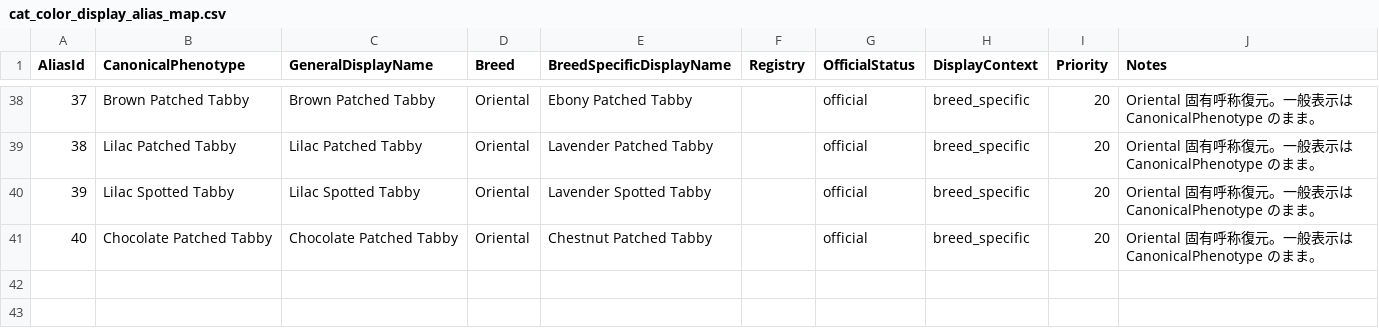
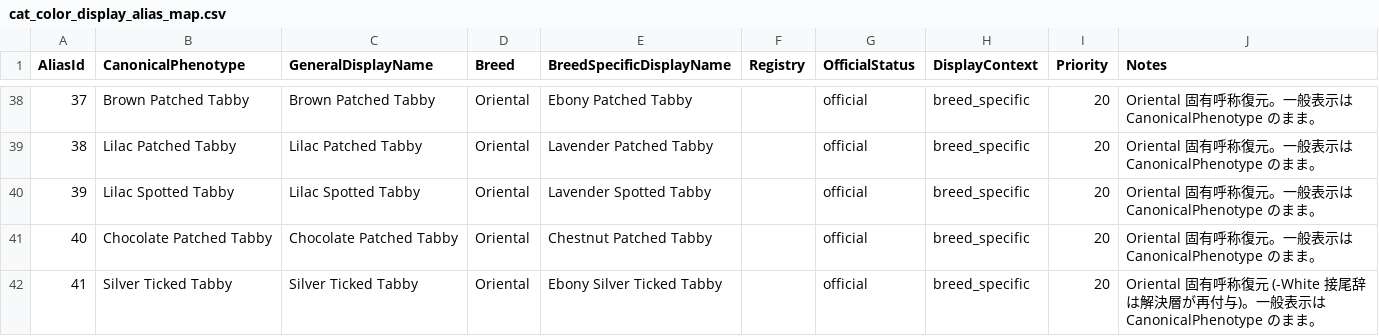
Before and after one commit to NekoyaJolly/cats-breeding-simulator, a CSV file: docs/architecture/cat_color_display_alias_map.csv, drawn as a sheet; only a part is shown, gaps mark what is left out.

```diff
--- a/docs/architecture/cat_color_display_alias_map.csv
+++ b/docs/architecture/cat_color_display_alias_map.csv
@@ -41 +41,2 @@ AliasId,CanonicalPhenotype,GeneralDisplayName,Breed,BreedSpecificDisplayName,Reg
 40,Chocolate Patched Tabby,Chocolate Patched Tabby,Oriental,Chestnut Patched Tabby,,official,breed_specific,20,Oriental 固有呼称復元。一般表示は CanonicalPhenotype のまま。
+41,Silver Ticked Tabby,Silver Ticked Tabby,Oriental,Ebony Silver Ticked Tabby,,official,breed_specific,20,Oriental 固有呼称復元 (-White 接尾辞は解決層が再付与)。一般表示は CanonicalPhenotype のまま。
```
Also changed, not shown: docs/architecture/cat_color_genetic_map.csv, docs/architecture/cat_color_master.csv, 1 other file.
